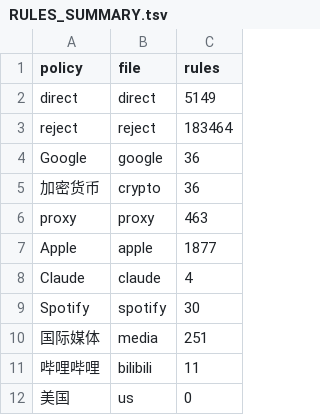
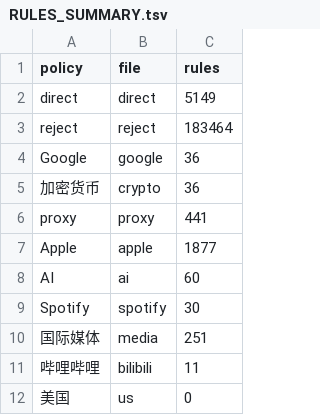
Before and after one commit to kidrauhl123/JungRules, a TSV file: RULES_SUMMARY.tsv, drawn as a sheet.

Commit message:
Rename Claude Quantumult group to AI

```diff
--- a/RULES_SUMMARY.tsv
+++ b/RULES_SUMMARY.tsv
@@ -5,5 +5,5 @@ Google	google	36
 加密货币	crypto	36
-proxy	proxy	463
+proxy	proxy	441
 Apple	apple	1877
-Claude	claude	4
+AI	ai	60
 Spotify	spotify	30
```
Also changed, not shown: 10 other files.
